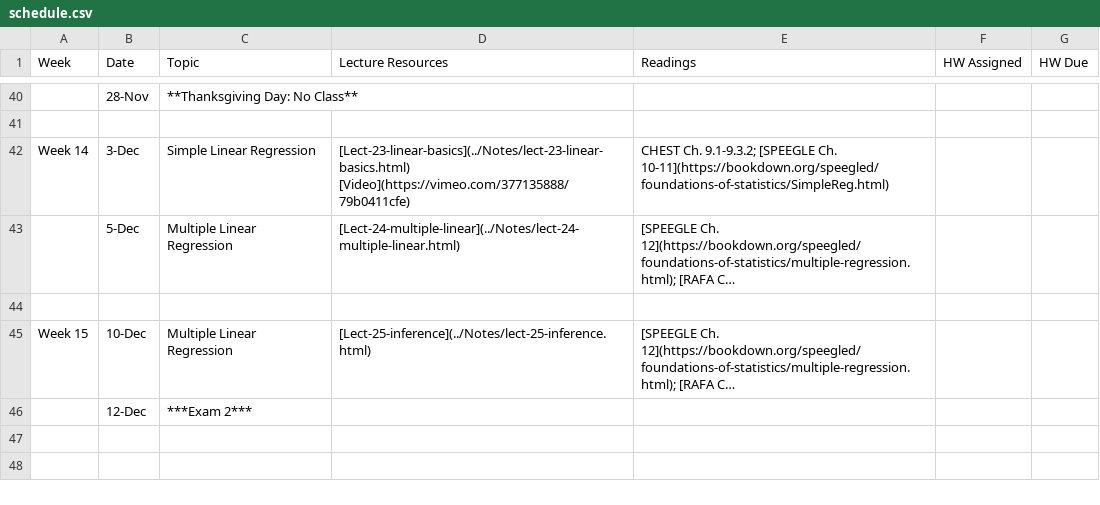
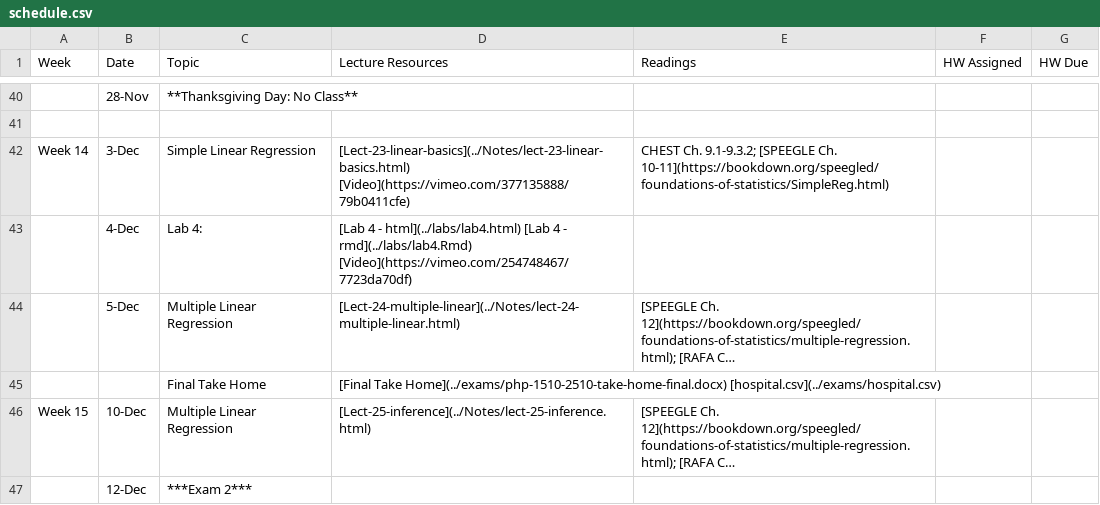
Before and after one commit to php-1510-2510/php-1510-2510.github.io, a CSV file: _csv/schedule.csv, drawn as a sheet; only a part is shown, gaps mark what is left out; long unchanged cells end in …; addresses are those after the commit; the diff names each change by its address in the sheet, - before the commit and + after, or states it on an @@ line.

Commit message:
update final exam and final lab

```diff
--- a/_csv/schedule.csv
+++ b/_csv/schedule.csv
+row 43:  | 4-Dec | Lab 4: | [Lab 4 - html](../labs/lab4.html) [Lab 4 - rmd](../labs/lab4.Rmd) [Video](https://vimeo.com/254748467/7723da70df)
-row 45: (empty)
+row 45:  |  | Final Take Home | [Final Take Home](../exams/php-1510-2510-take-home-final.docx) [hospital.csv](../exams/hospital.csv)
```
Also changed, not shown: 22 other files.
